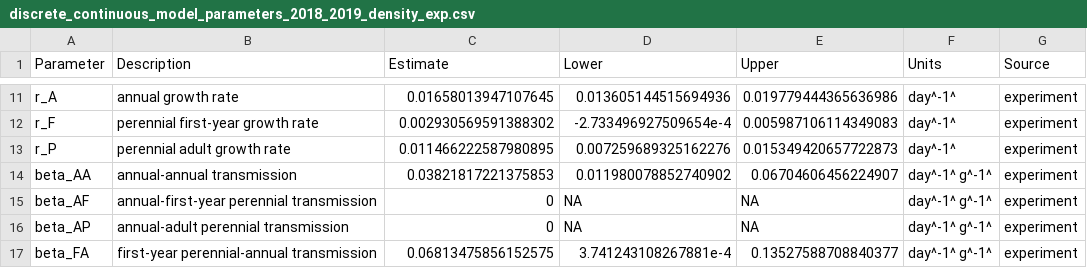
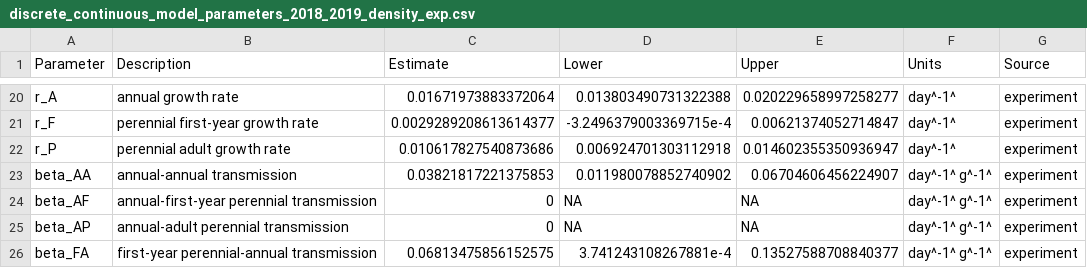
Before and after one commit to aekendig/microstegium-bipolaris, a CSV file: output/discrete_continuous_model_parameters_2018_2019_density_exp.csv, drawn as a sheet; only a part is shown, gaps mark what is left out; addresses are those after the commit; the diff covers the shown part only; the diff names each change by its address in the sheet, - before the commit and + after, or states it on an @@ line.

```diff
--- a/output/discrete_continuous_model_parameters_2018_2019_density_exp.csv
+++ b/output/discrete_continuous_model_parameters_2018_2019_density_exp.csv
-C20 (Estimate): 0.01658013947107645
+C20 (Estimate): 0.01671973883372064
-D20 (Lower): 0.013605144515694936
+D20 (Lower): 0.013803490731322388
-E20 (Upper): 0.019779444365636986
+E20 (Upper): 0.020229658997258277
-C21 (Estimate): 0.002930569591388302
+C21 (Estimate): 0.0029289208613614377
-D21 (Lower): -2.733496927509654e-4
+D21 (Lower): -3.2496379003369715e-4
-E21 (Upper): 0.005987106114349083
+E21 (Upper): 0.00621374052714847
-C22 (Estimate): 0.011466222587980895
+C22 (Estimate): 0.010617827540873686
-D22 (Lower): 0.007259689325162276
+D22 (Lower): 0.006924701303112918
-E22 (Upper): 0.015349420657722873
+E22 (Upper): 0.014602355350936947
```
Also changed, not shown: 9 added rows and 23 edited cells elsewhere in this file, output/edge_transmission_2019_density_exp.csv, output/focal_growth_competition_coefficients_2018_2019_density_exp.csv, 43 other files.
